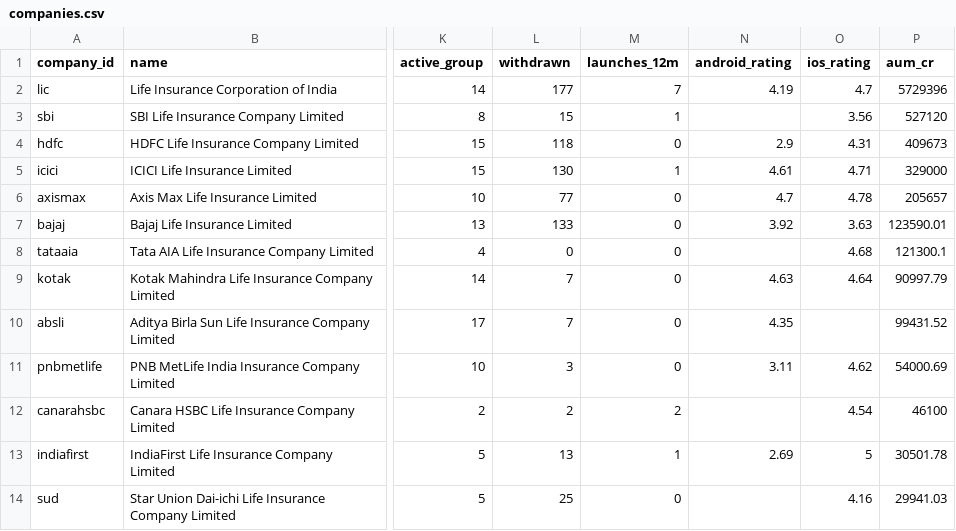
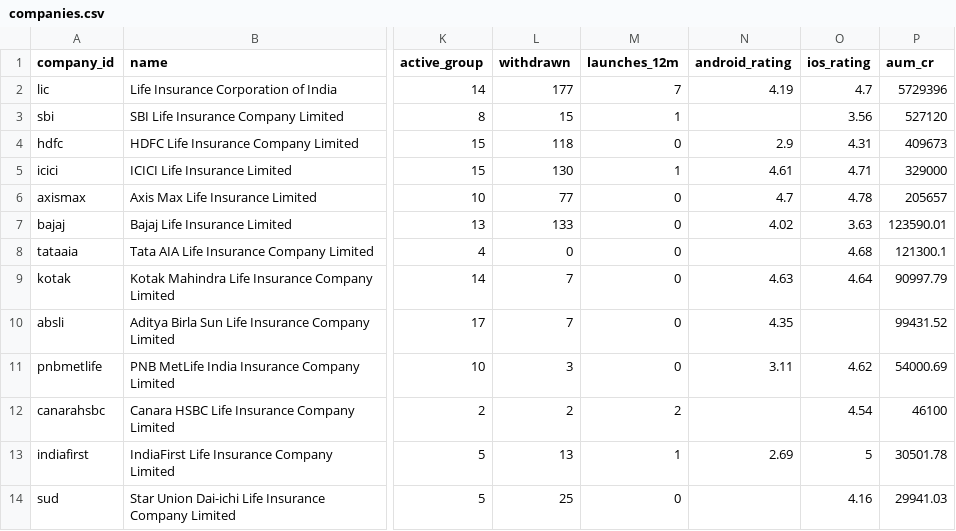
Before and after one commit to ninjapotato069/Insurance_Products, a CSV file: exports/companies.csv, drawn as a sheet; only a part is shown, gaps mark what is left out; the diff names each change by its address in the sheet, - before the commit and + after, or states it on an @@ line.

```diff
--- a/exports/companies.csv
+++ b/exports/companies.csv
-N7 (android_rating): 3.92
+N7 (android_rating): 4.02
```
Also changed, not shown: data/history/ratings.csv, 8 other files.
